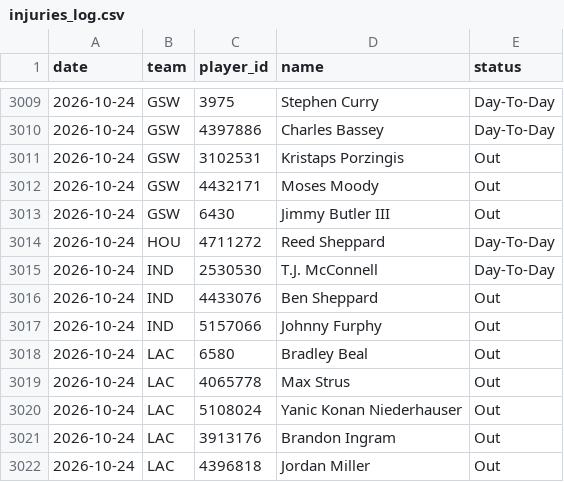
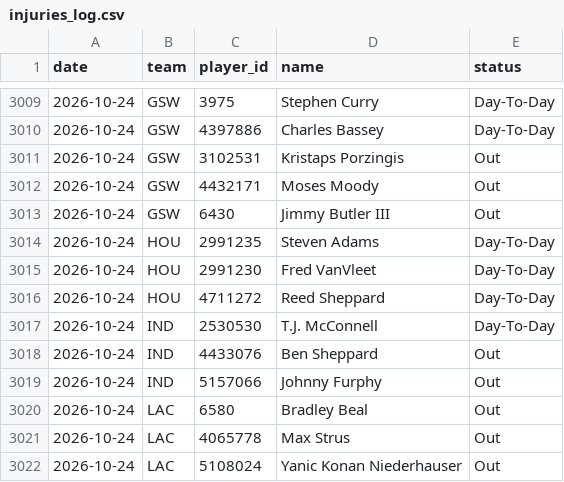
Before and after one commit to DEMON-X13/nba-hub, a CSV file: data/injuries_log.csv, drawn as a sheet; only a part is shown, gaps mark what is left out; the shorter side is filled out with more unchanged rows.

```diff
--- a/data/injuries_log.csv
+++ b/data/injuries_log.csv
@@ -3013,2 +3013,4 @@ date,team,player_id,name,status
 2026-10-24,GSW,6430,Jimmy Butler III,Out
+2026-10-24,HOU,2991235,Steven Adams,Day-To-Day
+2026-10-24,HOU,2991230,Fred VanVleet,Day-To-Day
 2026-10-24,HOU,4711272,Reed Sheppard,Day-To-Day
```
Also changed, not shown: data/predictions.csv, 4 other files.
